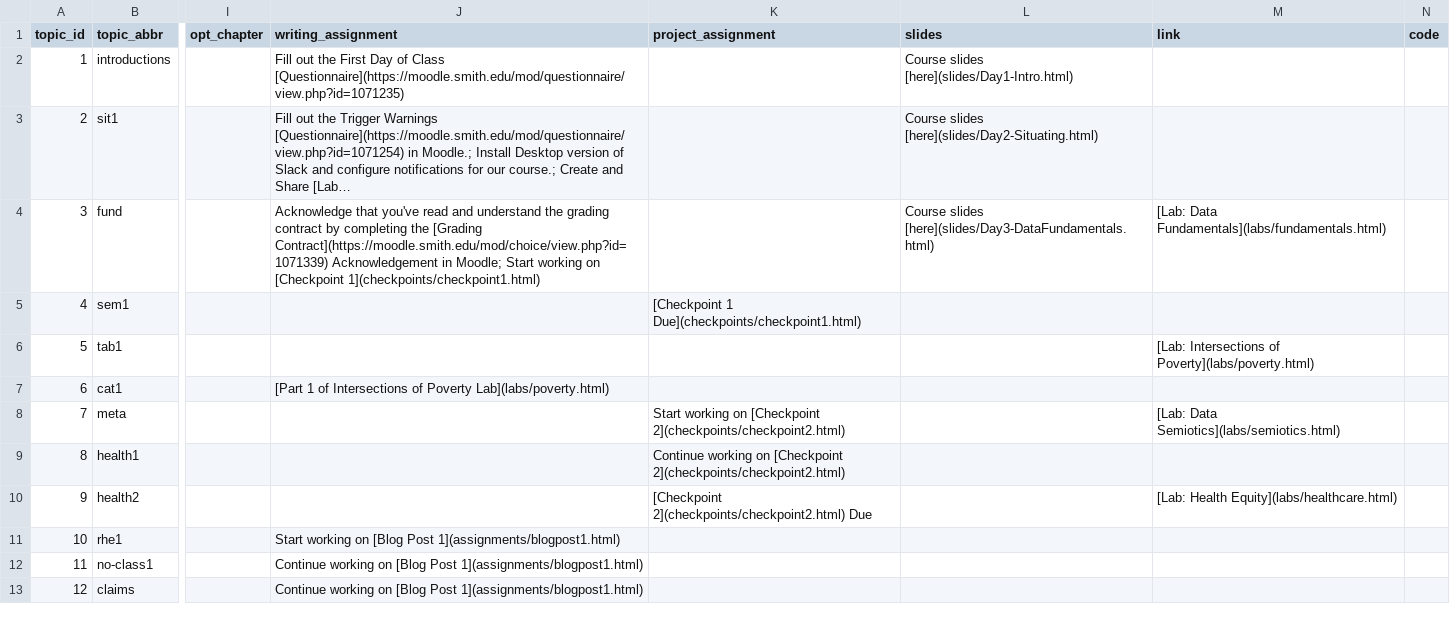
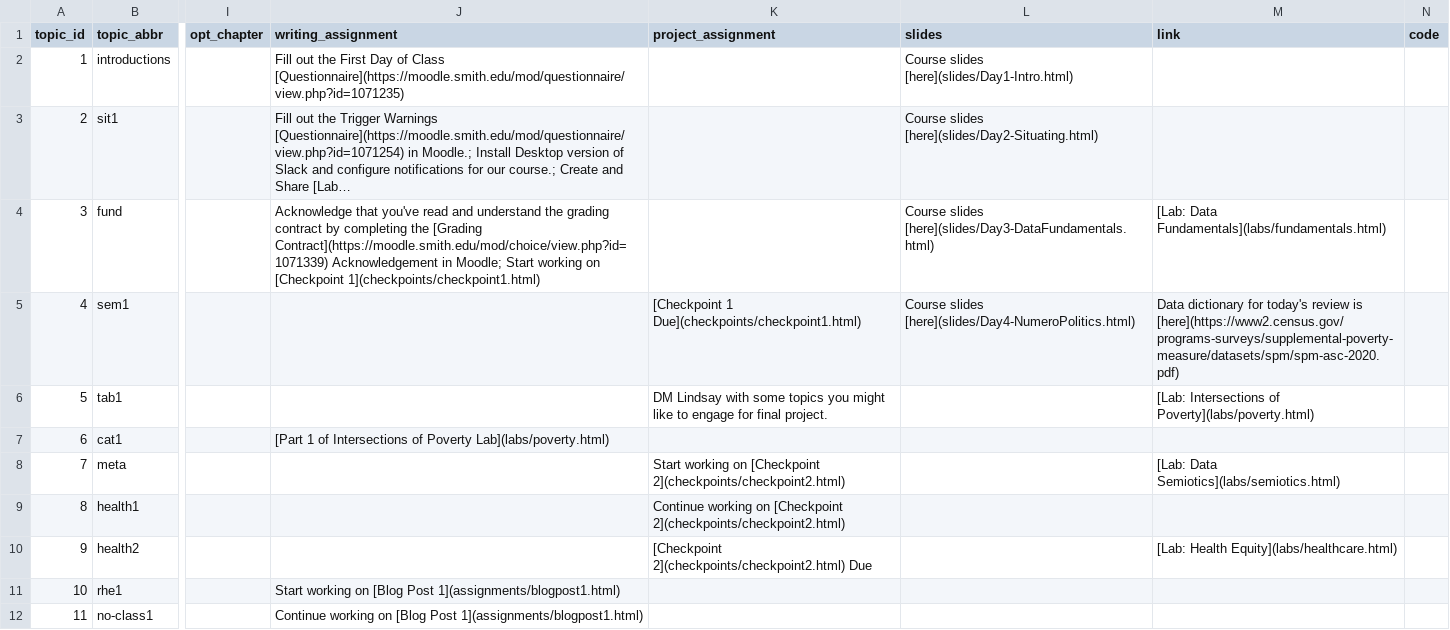
Before and after one commit to fys-189/public-website-fall-23, a CSV file: data/topics.csv, drawn as a sheet; only a part is shown, gaps mark what is left out; the shorter side is filled out with more unchanged rows; long unchanged cells end in …; the diff names each change by its address in the sheet, - before the commit and + after, or states it on an @@ line.

```diff
--- a/data/topics.csv
+++ b/data/topics.csv
-L5 (slides): (empty)
+L5 (slides): Course slides [here](slides/Day4-NumeroPolitics.html)
-M5 (link): (empty)
+M5 (link): Data dictionary for today's review is [here](https://www2.census.gov/programs-surveys/supplemental-poverty-measure/datasets/spm/spm-asc-2020.pdf)
-K6 (project_assignment): (empty)
+K6 (project_assignment): DM Lindsay with some topics you might like to engage for final project.
```
Also changed, not shown: 7 other files.
